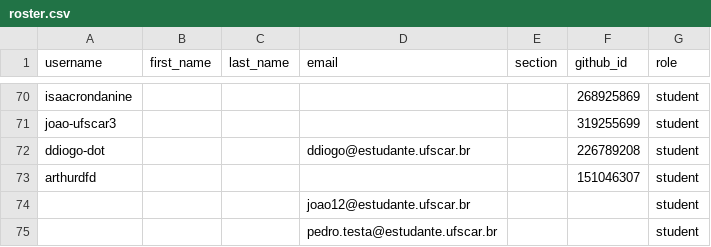
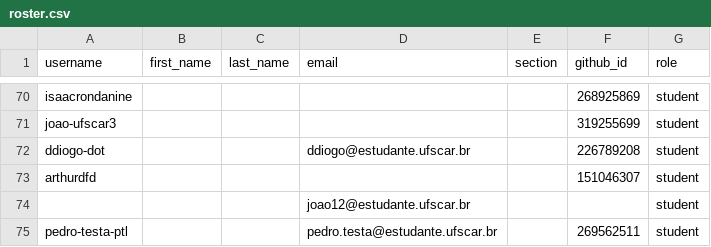
Before and after one commit to DC-UFSCar/classroom50, a CSV file: aoc2026s2/roster.csv, drawn as a sheet; only a part is shown, gaps mark what is left out.

Commit message:
[Classroom 50] Sync roster from teams: aoc2026s2

```diff
--- a/aoc2026s2/roster.csv
+++ b/aoc2026s2/roster.csv
@@ -74,2 +74,2 @@ arthurdfd,,,,,151046307,student
 ,,,joao12@estudante.ufscar.br,,,student
-,,,pedro.testa@estudante.ufscar.br,,,student
+pedro-testa-ptl,,,pedro.testa@estudante.ufscar.br,,269562511,student
```
